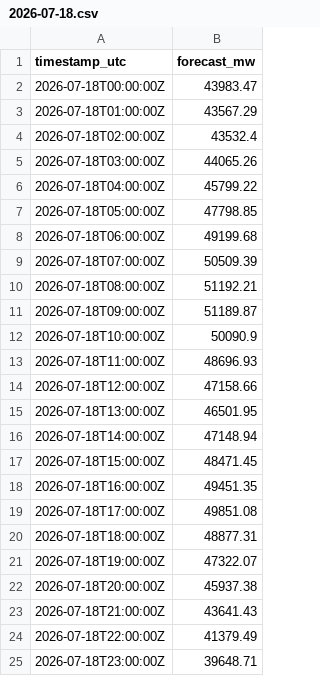
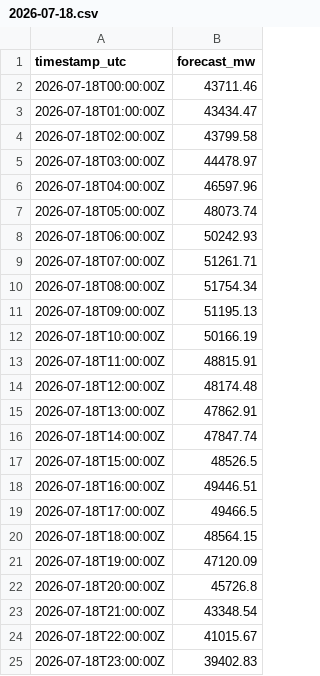
Before and after one commit to LennartFrymel-hub/challenge-leaderboard, a CSV file: submissions/eigen_squad/2026-07-18.csv, drawn as a sheet.

Commit message:
submission(eigen_squad): forecast for 2026-07-18 (#1139)

```diff
--- a/submissions/eigen_squad/2026-07-18.csv
+++ b/submissions/eigen_squad/2026-07-18.csv
@@ -1,25 +1,25 @@
 timestamp_utc,forecast_mw
-2026-07-18T00:00:00Z,43983.47
-2026-07-18T01:00:00Z,43567.29
-2026-07-18T02:00:00Z,43532.4
-2026-07-18T03:00:00Z,44065.26
-2026-07-18T04:00:00Z,45799.22
-2026-07-18T05:00:00Z,47798.85
-2026-07-18T06:00:00Z,49199.68
-2026-07-18T07:00:00Z,50509.39
-2026-07-18T08:00:00Z,51192.21
-2026-07-18T09:00:00Z,51189.87
-2026-07-18T10:00:00Z,50090.9
-2026-07-18T11:00:00Z,48696.93
-2026-07-18T12:00:00Z,47158.66
-2026-07-18T13:00:00Z,46501.95
-2026-07-18T14:00:00Z,47148.94
-2026-07-18T15:00:00Z,48471.45
-2026-07-18T16:00:00Z,49451.35
-2026-07-18T17:00:00Z,49851.08
-2026-07-18T18:00:00Z,48877.31
-2026-07-18T19:00:00Z,47322.07
-2026-07-18T20:00:00Z,45937.38
-2026-07-18T21:00:00Z,43641.43
-2026-07-18T22:00:00Z,41379.49
-2026-07-18T23:00:00Z,39648.71
+2026-07-18T00:00:00Z,43711.46
+2026-07-18T01:00:00Z,43434.47
+2026-07-18T02:00:00Z,43799.58
+2026-07-18T03:00:00Z,44478.97
+2026-07-18T04:00:00Z,46597.96
+2026-07-18T05:00:00Z,48073.74
+2026-07-18T06:00:00Z,50242.93
+2026-07-18T07:00:00Z,51261.71
+2026-07-18T08:00:00Z,51754.34
+2026-07-18T09:00:00Z,51195.13
+2026-07-18T10:00:00Z,50166.19
+2026-07-18T11:00:00Z,48815.91
+2026-07-18T12:00:00Z,48174.48
+2026-07-18T13:00:00Z,47862.91
+2026-07-18T14:00:00Z,47847.74
+2026-07-18T15:00:00Z,48526.5
+2026-07-18T16:00:00Z,49446.51
+2026-07-18T17:00:00Z,49466.5
+2026-07-18T18:00:00Z,48564.15
+2026-07-18T19:00:00Z,47120.09
+2026-07-18T20:00:00Z,45726.8
+2026-07-18T21:00:00Z,43348.54
+2026-07-18T22:00:00Z,41015.67
+2026-07-18T23:00:00Z,39402.83
```
